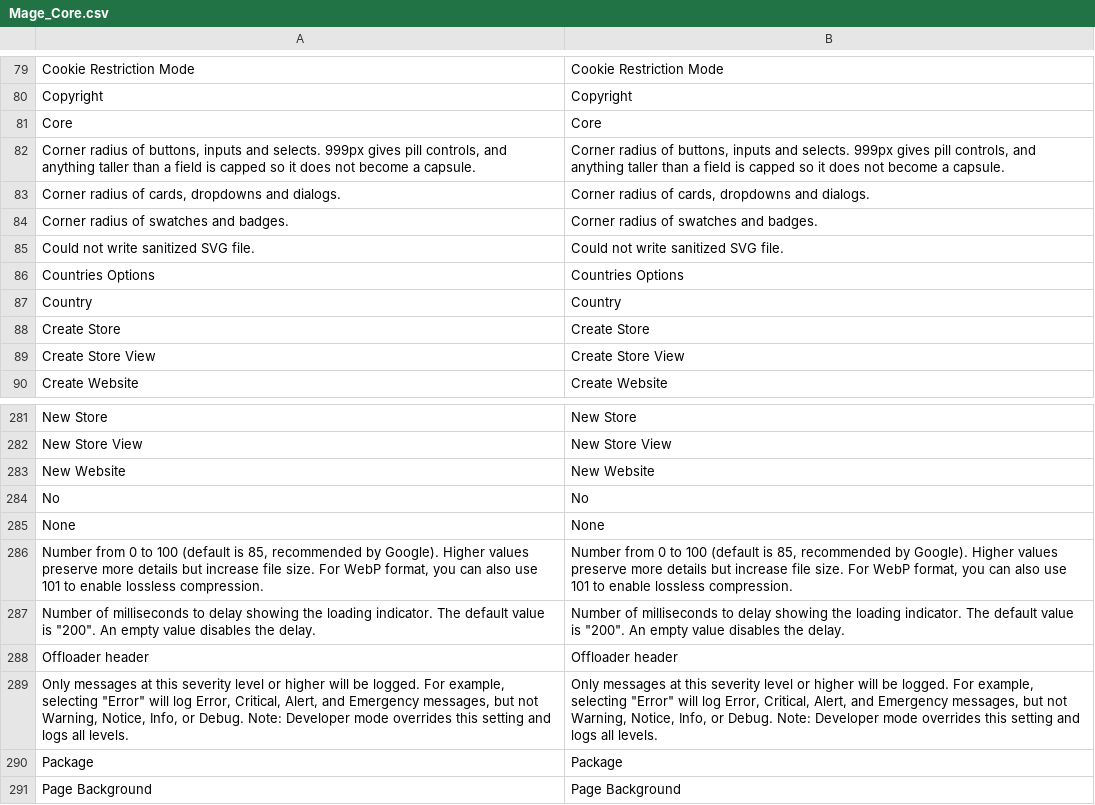
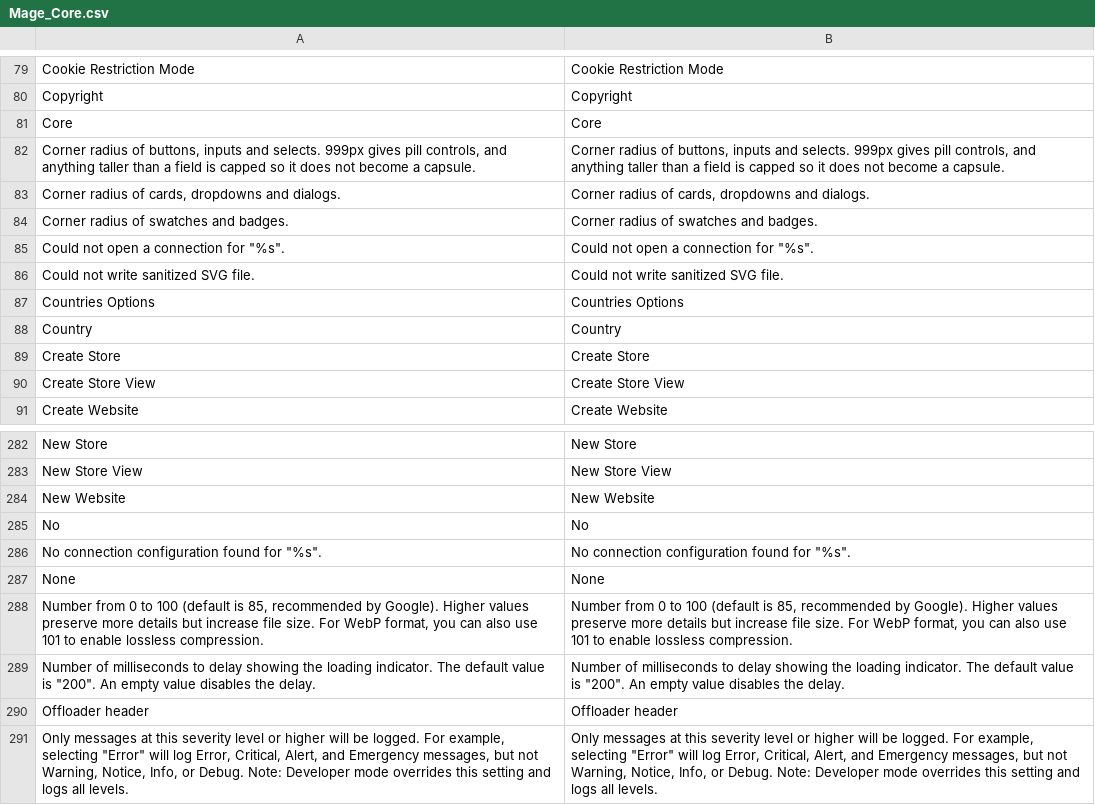
Before and after one commit to MahoCommerce/maho, a CSV file: app/locale/en_US/Mage_Core.csv, drawn as a sheet; only a part is shown, gaps mark what is left out; the shorter side is filled out with more unchanged rows.

Commit message:
Open Fix order placement failure on MariaDB 11.6+ (error 1020) (#1396)

```diff
--- a/app/locale/en_US/Mage_Core.csv
+++ b/app/locale/en_US/Mage_Core.csv
@@ -84,2 +84,3 @@
 "Corner radius of swatches and badges.","Corner radius of swatches and badges."
+"Could not open a connection for ""%s"".","Could not open a connection for ""%s""."
 "Could not write sanitized SVG file.","Could not write sanitized SVG file."
@@ -284,2 +285,3 @@
 "No","No"
+"No connection configuration found for ""%s"".","No connection configuration found for ""%s""."
 "None","None"
```
Also changed, not shown: 5 other files.
